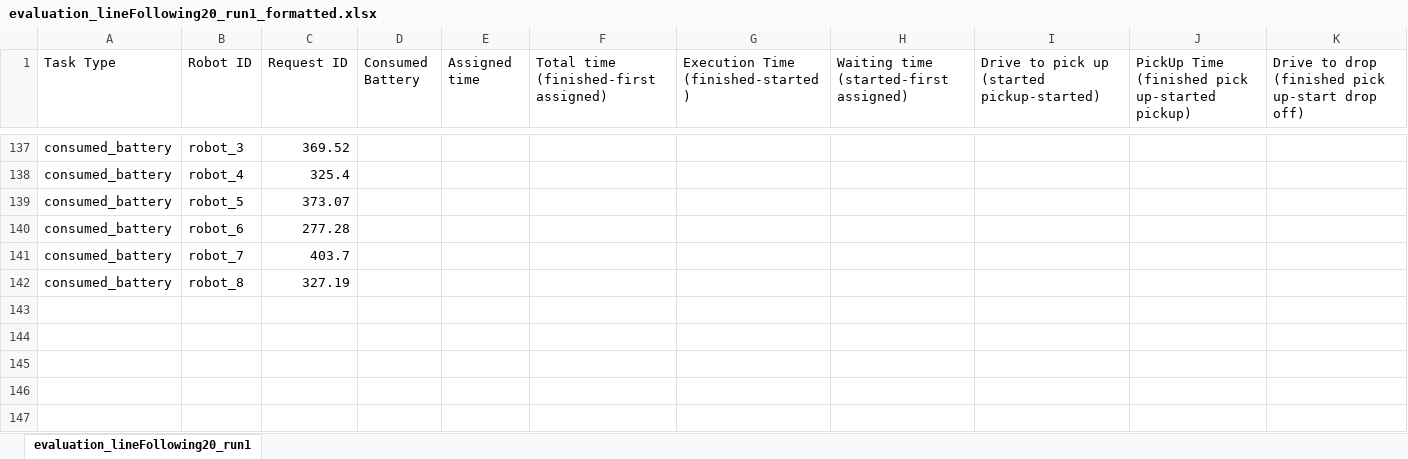
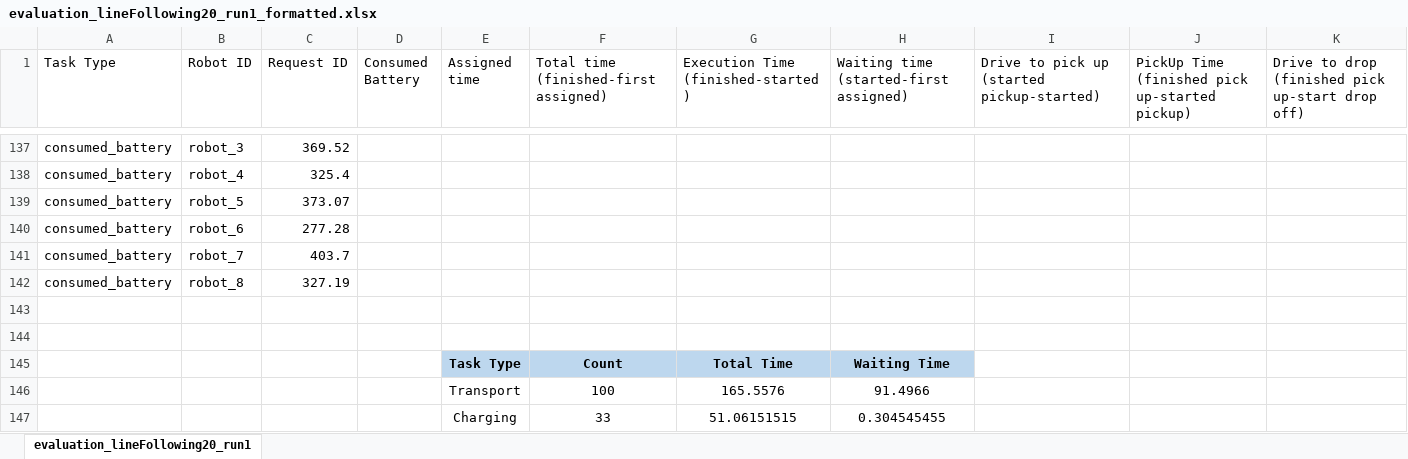
Before and after one commit to cangorur/auto_warehouse_robots, an Excel workbook: results/results_formatted/evaluation_lineFollowing20_run1_formatted.xlsx, sheet evaluation_lineFollowing20_run1, drawn as a sheet; only a part is shown, gaps mark what is left out; values as stored, in another font and other column widths than the file's, no borders; rows hold the shown columns only; the diff names each change by its address in the sheet, - before the commit and + after, or states it on an @@ line.

```diff
--- a/results/results_formatted/evaluation_lineFollowing20_run1_formatted.xlsx (sheet evaluation_lineFollowing20_run1)
+++ b/results/results_formatted/evaluation_lineFollowing20_run1_formatted.xlsx (sheet evaluation_lineFollowing20_run1)
+row 143: (empty)
+row 144: (empty)
+row 145:  |  |  |  | Task Type | Count | Total Time | Waiting Time
+row 146:  |  |  |  | Transport | 100 | 165.5576 | 91.4966
+row 147:  |  |  |  | Charging | 33 | 51.06151515 | 0.304545455
```
Also changed, not shown: results/results_formatted/evaluation_lineFollowing20_run2_formatted.xlsx, results/results_formatted/evaluation_lineFollowing20_run3_formatted.xlsx, 7 other files.
